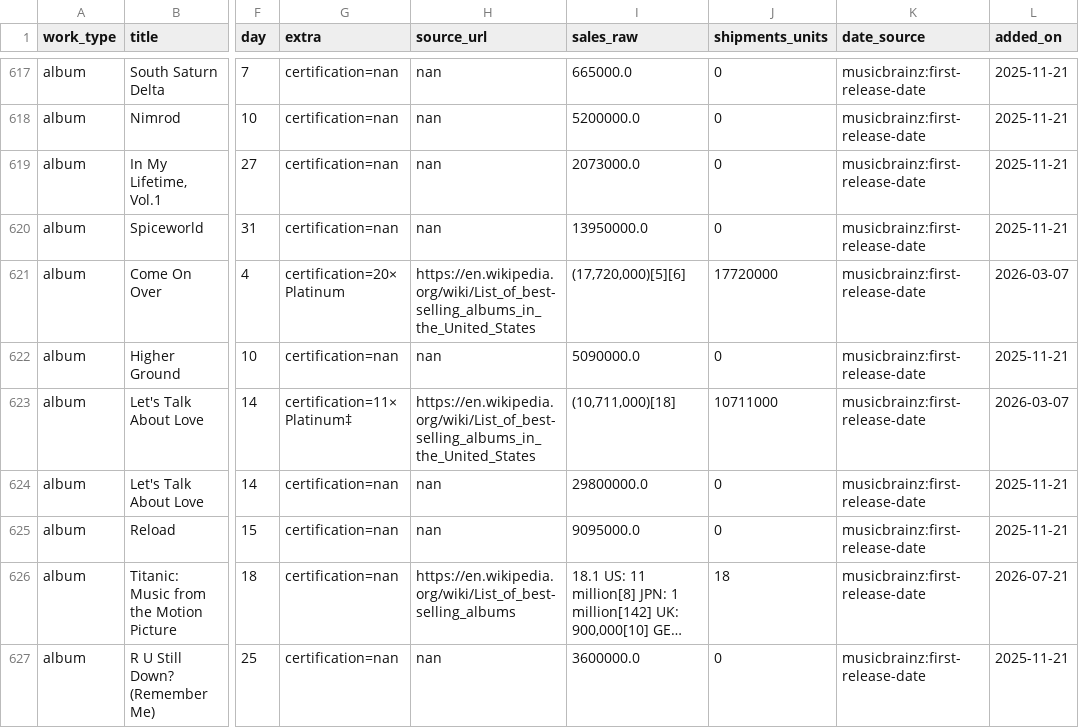
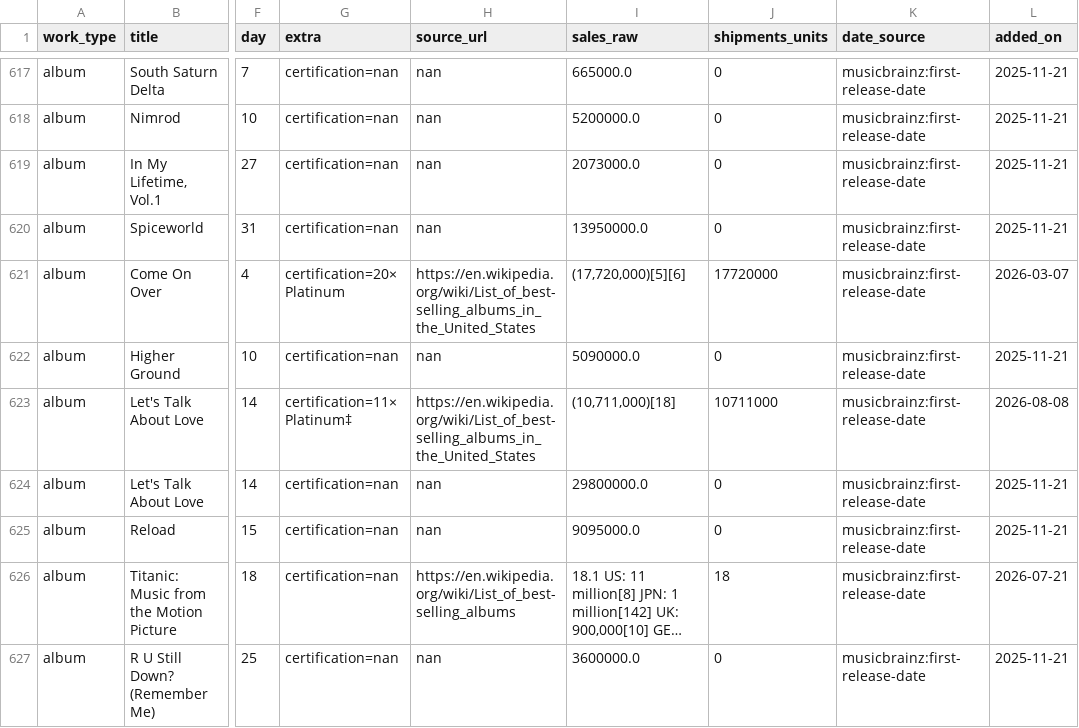
Before and after one commit to 66fishmarket-droid/STRUMOTDSeedGen, a CSV file: data/albums_release_delta.csv, drawn as a sheet; only a part is shown, gaps mark what is left out; long unchanged cells end in …; the diff covers the shown part only; the diff names each change by its address in the sheet, - before the commit and + after, or states it on an @@ line.

```diff
--- a/data/albums_release_delta.csv
+++ b/data/albums_release_delta.csv
-L623 (added_on): 2026-03-07
+L623 (added_on): 2026-08-08
```
Also changed, not shown: 76 edited cells elsewhere in this file, 1 other file.
